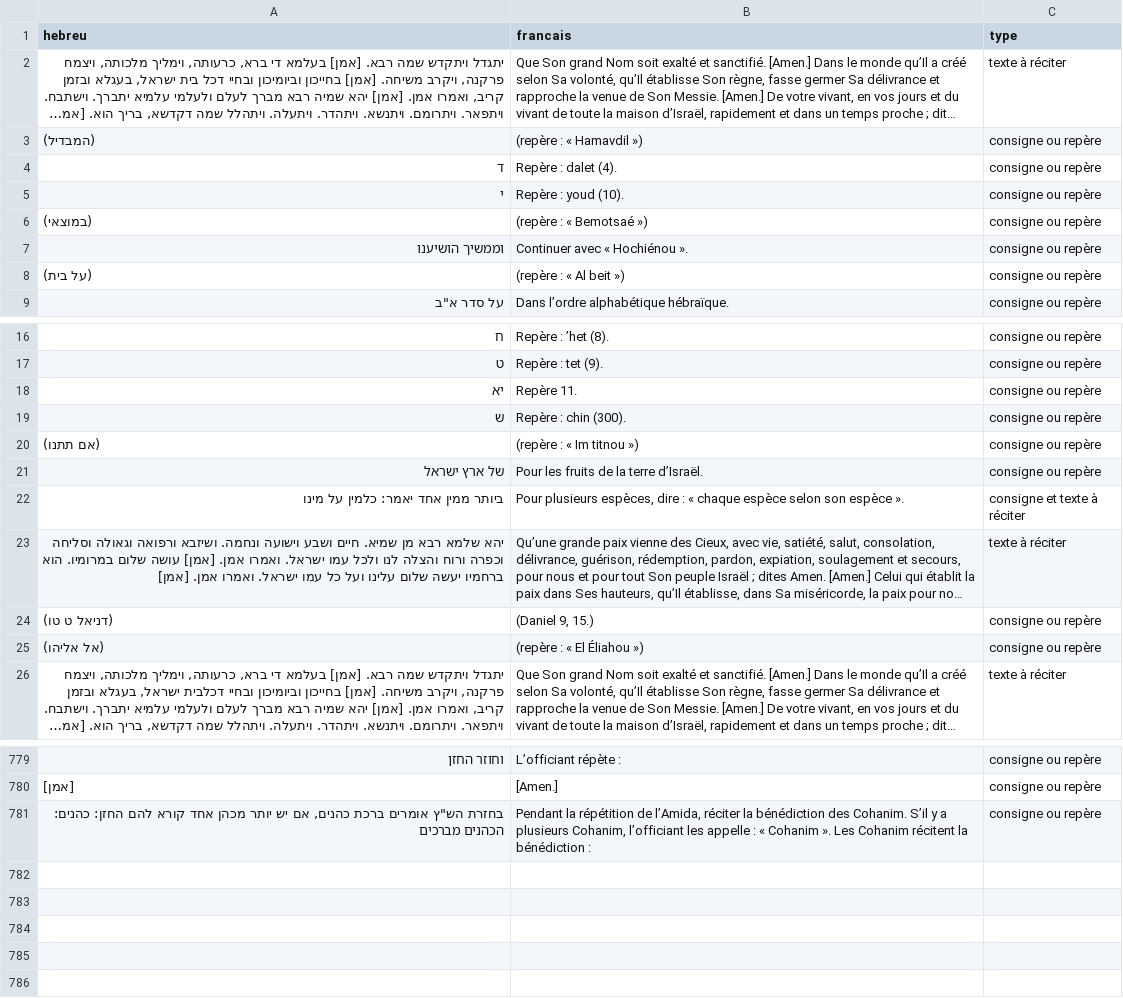
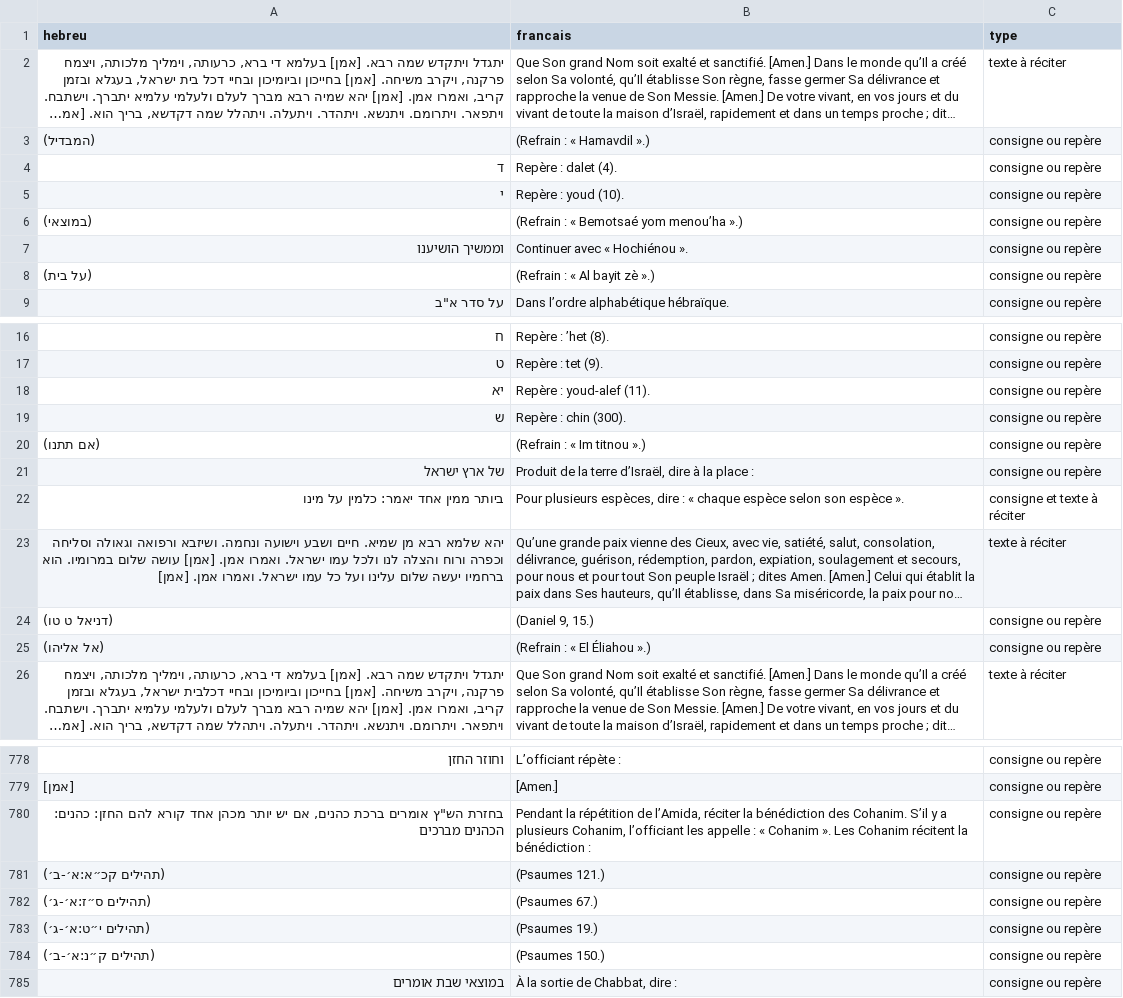
Before and after one commit to docloulou/Siddour-ebook, a CSV file: data/consignes.csv, drawn as a sheet; only a part is shown, gaps mark what is left out; long unchanged cells end in …; the diff covers the shown part only; the diff names each change by its address in the sheet, - before the commit and + after, or states it on an @@ line.

```diff
--- a/data/consignes.csv
+++ b/data/consignes.csv
-B3 (francais): (repère : « Hamavdil »)
+B3 (francais): (Refrain : « Hamavdil ».)
-B6 (francais): (repère : « Bemotsaé »)
+B6 (francais): (Refrain : « Bemotsaé yom menou’ha ».)
-B8 (francais): (repère : « Al beit »)
+B8 (francais): (Refrain : « Al bayit zè ».)
-B18 (francais): Repère 11.
+B18 (francais): Repère : youd-alef (11).
-B20 (francais): (repère : « Im titnou »)
+B20 (francais): (Refrain : « Im titnou ».)
-B21 (francais): Pour les fruits de la terre d’Israël.
+B21 (francais): Produit de la terre d’Israël, dire à la place :
-B25 (francais): (repère : « El Éliahou »)
+B25 (francais): (Refrain : « El Éliahou ».)
+row 781: (תהילים קכ״א:א׳-ב׳) | (Psaumes 121.) | consigne ou repère
+row 782: (תהילים ס״ז:א׳-ג׳) | (Psaumes 67.) | consigne ou repère
+row 783: (תהילים י״ט:א׳-ג׳) | (Psaumes 19.) | consigne ou repère
+row 784: (תהילים ק״נ:א׳-ב׳) | (Psaumes 150.) | consigne ou repère
+row 785: במוצאי שבת אומרים | À la sortie de Chabbat, dire : | consigne ou repère
```
Also changed, not shown: 1 removed row and 38 edited cells elsewhere in this file, data/intertitres.csv, 13 other files.
